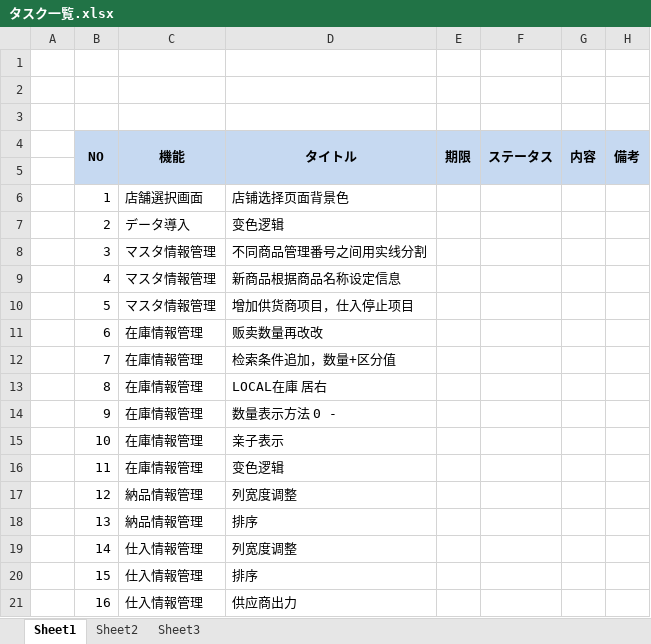
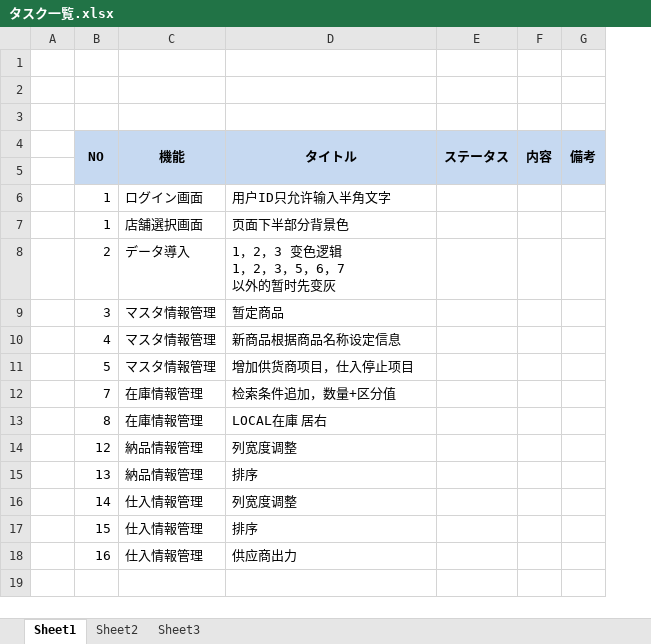
Before and after one commit to brussliu/smartinfo2, an Excel workbook: OTHERS/DOC/タスク一覧.xlsx, sheet Sheet1, drawn as a sheet; values as stored, in another font and other column widths than the file's, no borders; removed rows and columns are numbered as before the commit, all else as after; ↵ is a line break in a cell; the diff names each change by its address in the sheet, - before the commit and + after, or states it on an @@ line.

```diff
--- a/OTHERS/DOC/タスク一覧.xlsx (sheet Sheet1)
+++ b/OTHERS/DOC/タスク一覧.xlsx (sheet Sheet1)
-column E (期限), empty
+row 6:  | 1 | ログイン画面 | 用户ID只允许输入半角文字
-D7 (タイトル): 店铺选择页面背景色
+D7 (タイトル): 页面下半部分背景色
-D8 (タイトル): 变色逻辑
+D8 (タイトル): 1，2，3 变色逻辑 ↵ 1，2，3，5，6，7 ↵ 以外的暂时先变灰
-D9 (タイトル): 不同商品管理番号之间用实线分割
+D9 (タイトル): 暂定商品
-row 11:  | 6 | 在庫情報管理 | 贩卖数量再改改
-row 14:  | 9 | 在庫情報管理 | 数量表示方法 0 -
-row 15:  | 10 | 在庫情報管理 | 亲子表示
-row 16:  | 11 | 在庫情報管理 | 变色逻辑
```
Also changed, not shown: WEB-INF/efw/storage/common/templates/PRODUCT_LIST.xlsx, 10 other files.
